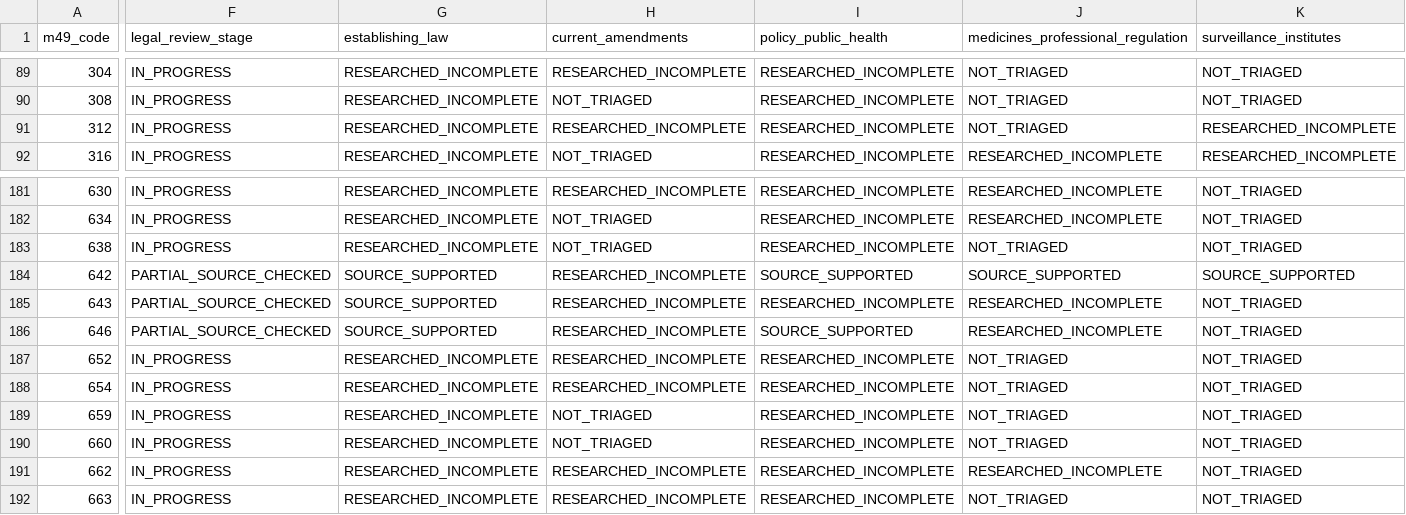
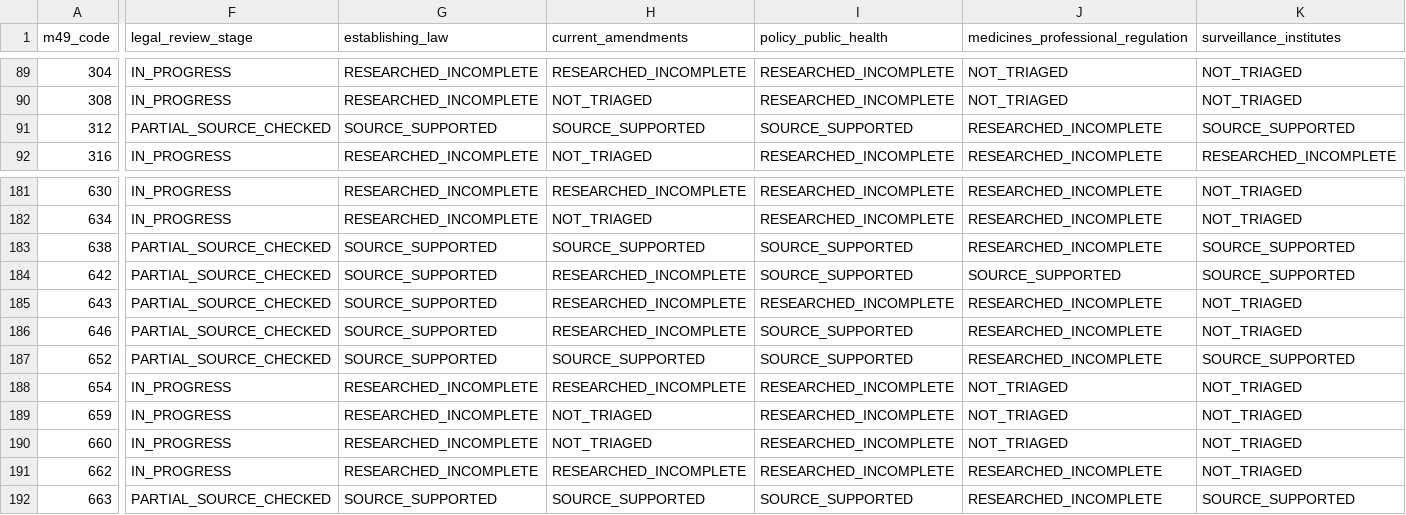
Before and after one commit to PortalHunter/Ethnicy-Based-Optimal-Weight, a CSV file: docs/atlas/handoffs/team-a/data/legal_verification_ledger.csv, drawn as a sheet; only a part is shown, gaps mark what is left out; the diff covers the shown part only; the diff names each change by its address in the sheet, - before the commit and + after, or states it on an @@ line.

```diff
--- a/docs/atlas/handoffs/team-a/data/legal_verification_ledger.csv
+++ b/docs/atlas/handoffs/team-a/data/legal_verification_ledger.csv
-F91 (legal_review_stage): IN_PROGRESS
+F91 (legal_review_stage): PARTIAL_SOURCE_CHECKED
-G91 (establishing_law): RESEARCHED_INCOMPLETE
+G91 (establishing_law): SOURCE_SUPPORTED
-H91 (current_amendments): RESEARCHED_INCOMPLETE
+H91 (current_amendments): SOURCE_SUPPORTED
-I91 (policy_public_health): RESEARCHED_INCOMPLETE
+I91 (policy_public_health): SOURCE_SUPPORTED
-J91: NOT_TRIAGED
+J91: RESEARCHED_INCOMPLETE
-K91 (surveillance_institutes): RESEARCHED_INCOMPLETE
+K91 (surveillance_institutes): SOURCE_SUPPORTED
-F183 (legal_review_stage): IN_PROGRESS
+F183 (legal_review_stage): PARTIAL_SOURCE_CHECKED
-G183 (establishing_law): RESEARCHED_INCOMPLETE
+G183 (establishing_law): SOURCE_SUPPORTED
-H183 (current_amendments): NOT_TRIAGED
+H183 (current_amendments): SOURCE_SUPPORTED
-I183 (policy_public_health): RESEARCHED_INCOMPLETE
+I183 (policy_public_health): SOURCE_SUPPORTED
-J183: NOT_TRIAGED
+J183: RESEARCHED_INCOMPLETE
-K183 (surveillance_institutes): NOT_TRIAGED
+K183 (surveillance_institutes): SOURCE_SUPPORTED
-F187 (legal_review_stage): IN_PROGRESS
+F187 (legal_review_stage): PARTIAL_SOURCE_CHECKED
-G187 (establishing_law): RESEARCHED_INCOMPLETE
+G187 (establishing_law): SOURCE_SUPPORTED
-H187 (current_amendments): RESEARCHED_INCOMPLETE
+H187 (current_amendments): SOURCE_SUPPORTED
-I187 (policy_public_health): RESEARCHED_INCOMPLETE
+I187 (policy_public_health): SOURCE_SUPPORTED
-J187: NOT_TRIAGED
+J187: RESEARCHED_INCOMPLETE
-K187 (surveillance_institutes): NOT_TRIAGED
+K187 (surveillance_institutes): SOURCE_SUPPORTED
-F192 (legal_review_stage): IN_PROGRESS
+F192 (legal_review_stage): PARTIAL_SOURCE_CHECKED
-G192 (establishing_law): RESEARCHED_INCOMPLETE
+G192 (establishing_law): SOURCE_SUPPORTED
-H192 (current_amendments): RESEARCHED_INCOMPLETE
+H192 (current_amendments): SOURCE_SUPPORTED
-I192 (policy_public_health): RESEARCHED_INCOMPLETE
+I192 (policy_public_health): SOURCE_SUPPORTED
-J192: NOT_TRIAGED
+J192: RESEARCHED_INCOMPLETE
-K192 (surveillance_institutes): NOT_TRIAGED
+K192 (surveillance_institutes): SOURCE_SUPPORTED
```
Also changed, not shown: 71 edited cells elsewhere in this file, docs/atlas/handoffs/team-a/PRIORITIZED_BACKLOG_20261107.csv, docs/atlas/handoffs/team-a/PROVENANCE.csv, 4 other files.
